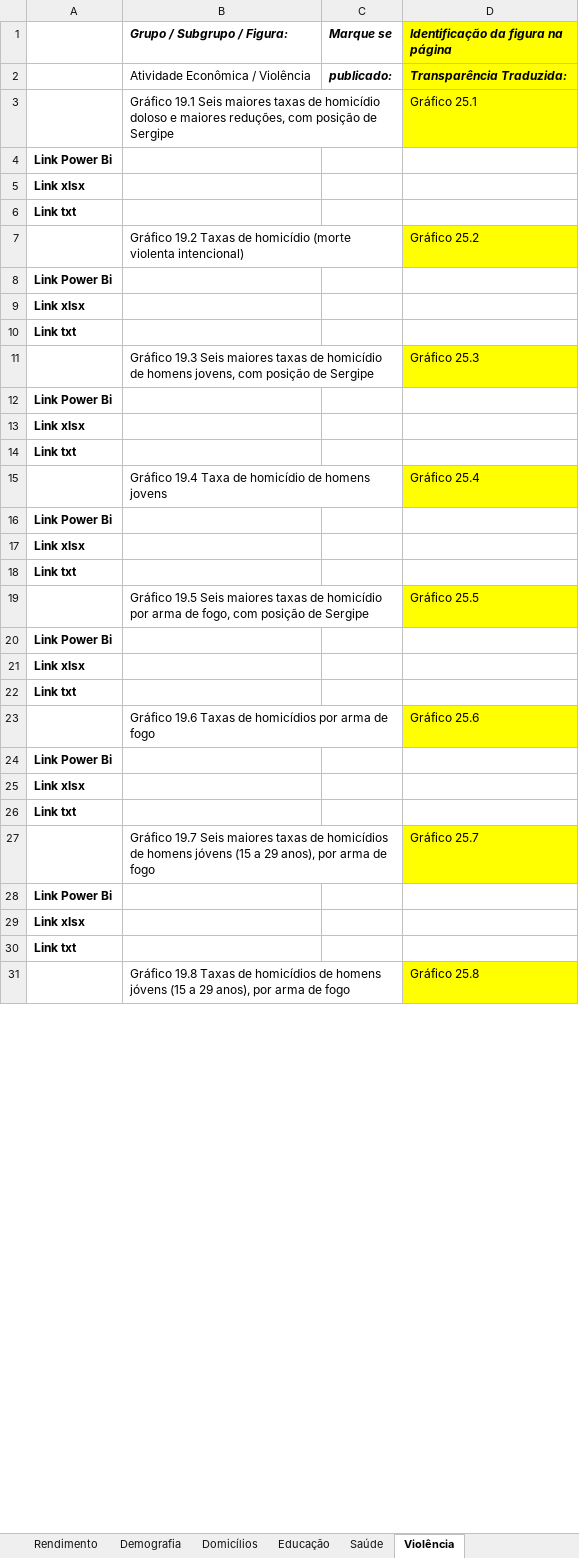
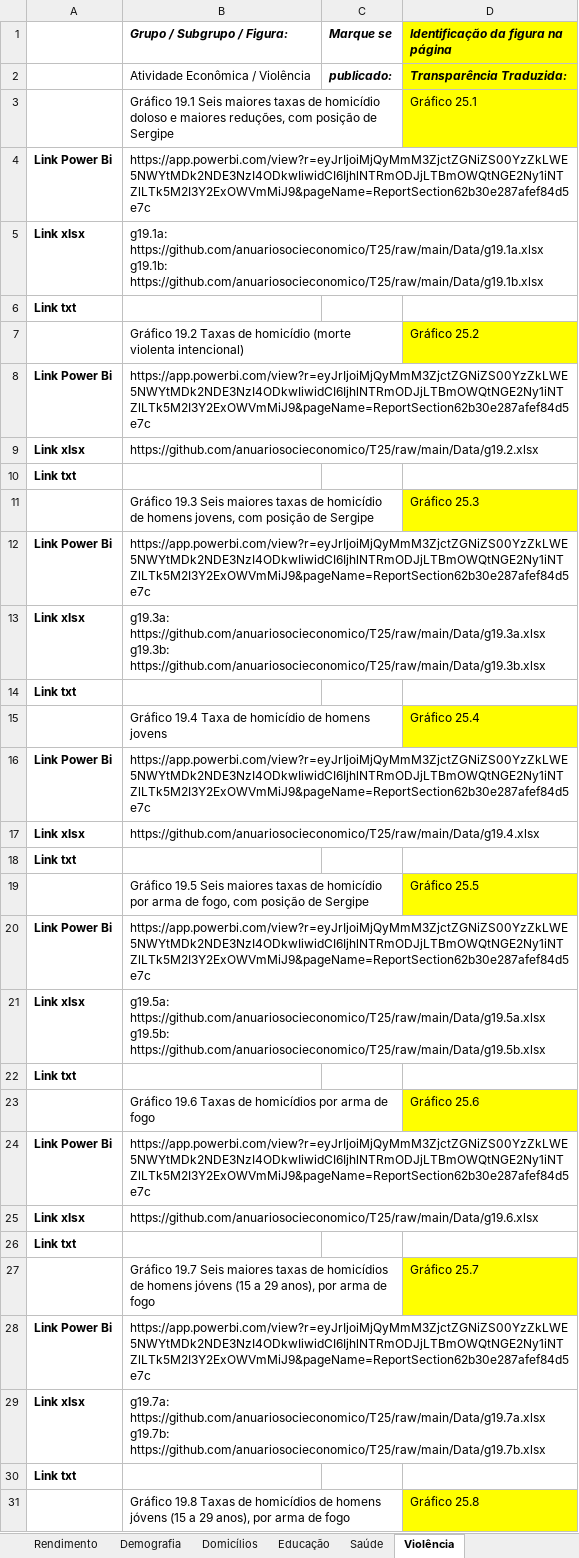
Before and after one commit to anuariosocieconomico/Documenta-o-geral, an Excel workbook: Transparência Traduzida-Checklist Links Anuário Economia.xlsx, sheet Violência, drawn as a sheet; only a part is shown; values as stored, in another font and other column widths than the file's, no borders; charts and pictures not drawn; the diff covers the shown part only; the diff names each change by its address in the sheet, - before the commit and + after, or states it on an @@ line.

```diff
--- a/Transparência Traduzida-Checklist Links Anuário Economia.xlsx (sheet Violência)
+++ b/Transparência Traduzida-Checklist Links Anuário Economia.xlsx (sheet Violência)
-B4 (Grupo / Subgrupo / Figura:): (empty)
+B4 (Grupo / Subgrupo / Figura:): https://app.powerbi.com/view?r=eyJrIjoiMjQyMmM3ZjctZGNiZS00YzZkLWE5NWYtMDk2NDE3NzI4ODkwIiwidCI6IjhlNTRmODJjLTBmOWQtNGE2Ny1iNTZlLTk5M2I3Y2ExOWVmMiJ9&pageName=ReportSection62b30e287afef84d5e7c
-B5 (Grupo / Subgrupo / Figura:): (empty)
+B5 (Grupo / Subgrupo / Figura:): g19.1a: https://github.com/anuariosocieconomico/T25/raw/main/Data/g19.1a.xlsx g19.1b: https://github.com/anuariosocieconomico/T25/raw/main/Data/g19.1b.xlsx
-B8 (Grupo / Subgrupo / Figura:): (empty)
+B8 (Grupo / Subgrupo / Figura:): https://app.powerbi.com/view?r=eyJrIjoiMjQyMmM3ZjctZGNiZS00YzZkLWE5NWYtMDk2NDE3NzI4ODkwIiwidCI6IjhlNTRmODJjLTBmOWQtNGE2Ny1iNTZlLTk5M2I3Y2ExOWVmMiJ9&pageName=ReportSection62b30e287afef84d5e7c
-B9 (Grupo / Subgrupo / Figura:): (empty)
+B9 (Grupo / Subgrupo / Figura:): https://github.com/anuariosocieconomico/T25/raw/main/Data/g19.2.xlsx
-B12 (Grupo / Subgrupo / Figura:): (empty)
+B12 (Grupo / Subgrupo / Figura:): https://app.powerbi.com/view?r=eyJrIjoiMjQyMmM3ZjctZGNiZS00YzZkLWE5NWYtMDk2NDE3NzI4ODkwIiwidCI6IjhlNTRmODJjLTBmOWQtNGE2Ny1iNTZlLTk5M2I3Y2ExOWVmMiJ9&pageName=ReportSection62b30e287afef84d5e7c
-B13 (Grupo / Subgrupo / Figura:): (empty)
+B13 (Grupo / Subgrupo / Figura:): g19.3a: https://github.com/anuariosocieconomico/T25/raw/main/Data/g19.3a.xlsx g19.3b: https://github.com/anuariosocieconomico/T25/raw/main/Data/g19.3b.xlsx
-B16 (Grupo / Subgrupo / Figura:): (empty)
+B16 (Grupo / Subgrupo / Figura:): https://app.powerbi.com/view?r=eyJrIjoiMjQyMmM3ZjctZGNiZS00YzZkLWE5NWYtMDk2NDE3NzI4ODkwIiwidCI6IjhlNTRmODJjLTBmOWQtNGE2Ny1iNTZlLTk5M2I3Y2ExOWVmMiJ9&pageName=ReportSection62b30e287afef84d5e7c
-B17 (Grupo / Subgrupo / Figura:): (empty)
+B17 (Grupo / Subgrupo / Figura:): https://github.com/anuariosocieconomico/T25/raw/main/Data/g19.4.xlsx
-B20 (Grupo / Subgrupo / Figura:): (empty)
+B20 (Grupo / Subgrupo / Figura:): https://app.powerbi.com/view?r=eyJrIjoiMjQyMmM3ZjctZGNiZS00YzZkLWE5NWYtMDk2NDE3NzI4ODkwIiwidCI6IjhlNTRmODJjLTBmOWQtNGE2Ny1iNTZlLTk5M2I3Y2ExOWVmMiJ9&pageName=ReportSection62b30e287afef84d5e7c
-B21 (Grupo / Subgrupo / Figura:): (empty)
+B21 (Grupo / Subgrupo / Figura:): g19.5a: https://github.com/anuariosocieconomico/T25/raw/main/Data/g19.5a.xlsx g19.5b: https://github.com/anuariosocieconomico/T25/raw/main/Data/g19.5b.xlsx
-B24 (Grupo / Subgrupo / Figura:): (empty)
+B24 (Grupo / Subgrupo / Figura:): https://app.powerbi.com/view?r=eyJrIjoiMjQyMmM3ZjctZGNiZS00YzZkLWE5NWYtMDk2NDE3NzI4ODkwIiwidCI6IjhlNTRmODJjLTBmOWQtNGE2Ny1iNTZlLTk5M2I3Y2ExOWVmMiJ9&pageName=ReportSection62b30e287afef84d5e7c
-B25 (Grupo / Subgrupo / Figura:): (empty)
+B25 (Grupo / Subgrupo / Figura:): https://github.com/anuariosocieconomico/T25/raw/main/Data/g19.6.xlsx
-B28 (Grupo / Subgrupo / Figura:): (empty)
+B28 (Grupo / Subgrupo / Figura:): https://app.powerbi.com/view?r=eyJrIjoiMjQyMmM3ZjctZGNiZS00YzZkLWE5NWYtMDk2NDE3NzI4ODkwIiwidCI6IjhlNTRmODJjLTBmOWQtNGE2Ny1iNTZlLTk5M2I3Y2ExOWVmMiJ9&pageName=ReportSection62b30e287afef84d5e7c
-B29 (Grupo / Subgrupo / Figura:): (empty)
+B29 (Grupo / Subgrupo / Figura:): g19.7a: https://github.com/anuariosocieconomico/T25/raw/main/Data/g19.7a.xlsx g19.7b: https://github.com/anuariosocieconomico/T25/raw/main/Data/g19.7b.xlsx
```
Also changed, not shown: 24 edited cells elsewhere in this sheet, sheet Força de Trabalho, sheet PIB, sheet Domicílios, sheet Desenvolvimento Humano Pobreza, sheet Demografia, sheet Indústria, 9 more sheets, charts or pictures.
